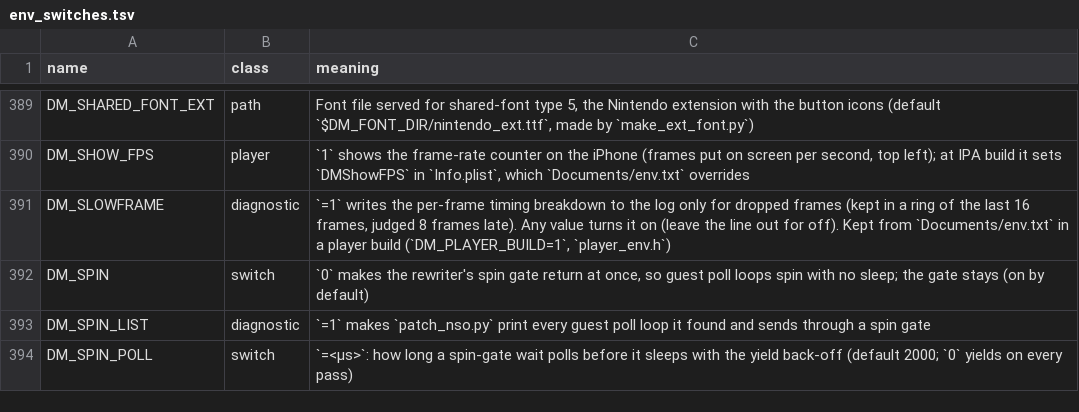
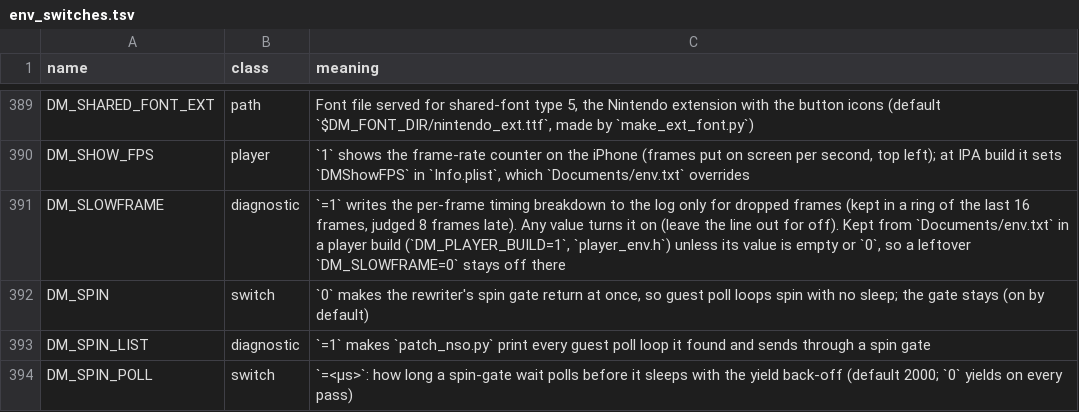
Before and after one commit to kencalx/NX18, a TSV file: docs/env_switches.tsv, drawn as a sheet; only a part is shown, gaps mark what is left out.

```diff
--- a/docs/env_switches.tsv
+++ b/docs/env_switches.tsv
@@ -390,3 +390,3 @@ DM_SHARED_FONT_EXT	path	Font file served for shared-font type 5, the Nintendo ex
 DM_SHOW_FPS	player	`1` shows the frame-rate counter on the iPhone (frames put on screen per second, top left); at IPA build it sets `DMShowFPS` in `Info.plist`, which `Documents/env.txt` overrides
-DM_SLOWFRAME	diagnostic	`=1` writes the per-frame timing breakdown to the log only for dropped frames (kept in a ring of the last 16 frames, judged 8 frames late). Any value turns it on (leave the line out for off). Kept from `Documents/env.txt` in a player build (`DM_PLAYER_BUILD=1`, `player_env.h`)
+DM_SLOWFRAME	diagnostic	`=1` writes the per-frame timing breakdown to the log only for dropped frames (kept in a ring of the last 16 frames, judged 8 frames late). Any value turns it on (leave the line out for off). Kept from `Documents/env.txt` in a player build (`DM_PLAYER_BUILD=1`, `player_env.h`) unless its value is empty or `0`, so a leftover `DM_SLOWFRAME=0` stays off there
 DM_SPIN	switch	`0` makes the rewriter's spin gate return at once, so guest poll loops spin with no sleep; the gate stays (on by default)
```
Also changed, not shown: 4 other files.
